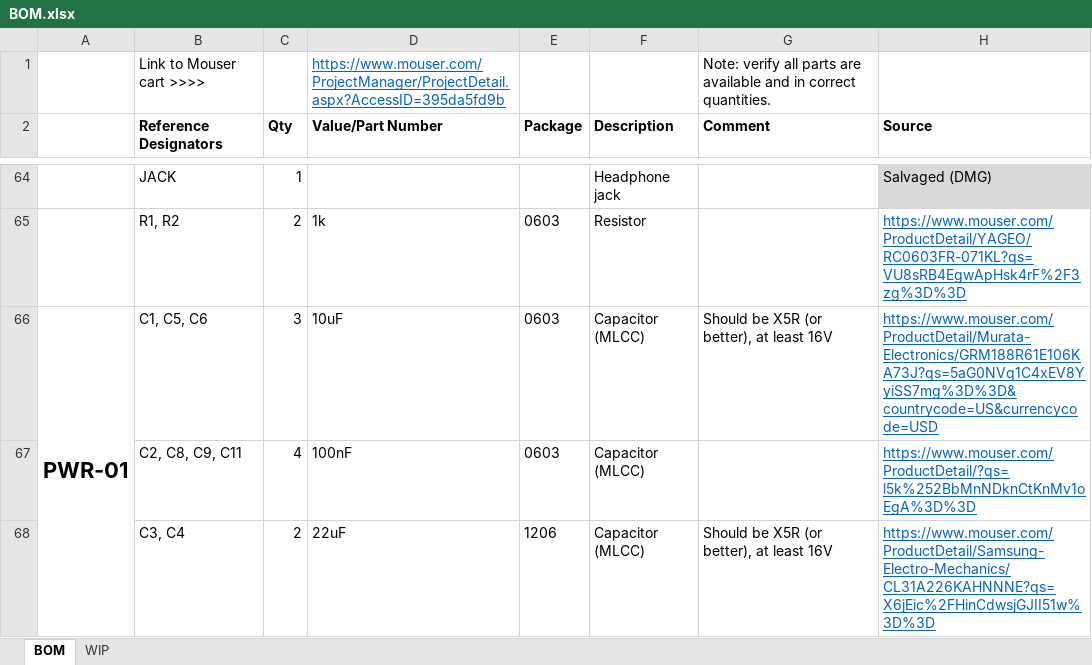
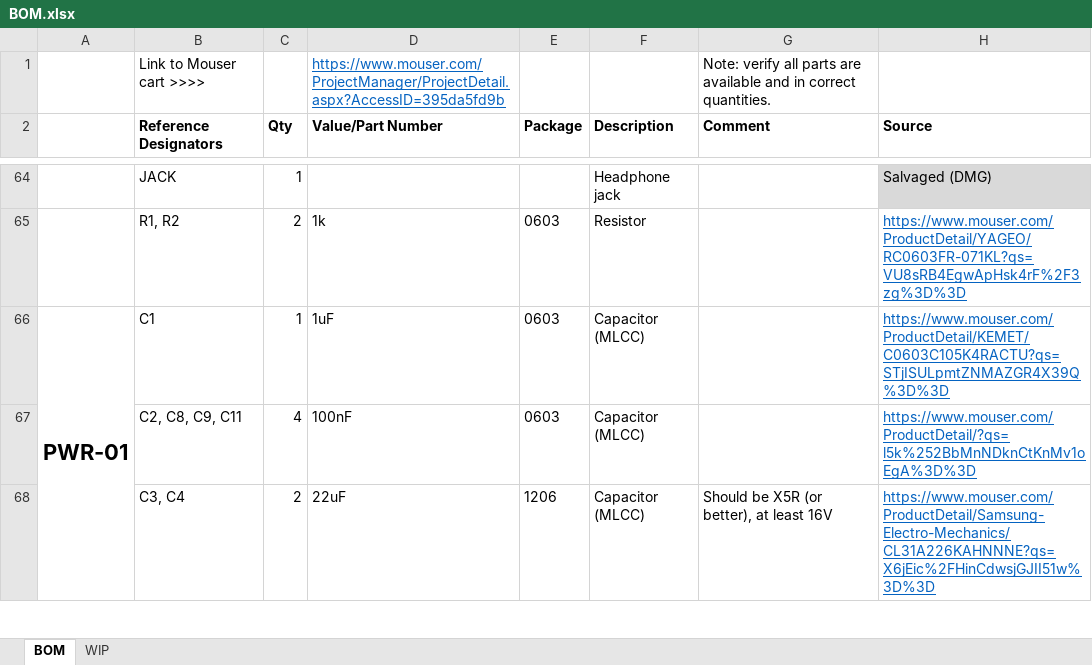
Before and after one commit to MouseBiteLabs/Game-Boy-DMG-Color, an Excel workbook: BOM.xlsx, sheet BOM, drawn as a sheet; only a part is shown, gaps mark what is left out; values as stored, in another font and other column widths than the file's, no borders; the diff covers the shown part only; the diff names each change by its address in the sheet, - before the commit and + after, or states it on an @@ line.

Commit message:
Update BOM

```diff
--- a/BOM.xlsx (sheet BOM)
+++ b/BOM.xlsx (sheet BOM)
-B66 (Reference Designators): C1, C5, C6
+B66 (Reference Designators): C1
-C66 (Qty): 3
+C66 (Qty): 1
-D66 (Value/Part Number): 10uF
+D66 (Value/Part Number): 1uF
-G66 (Comment): Should be X5R (or better), at least 16V
+G66 (Comment): (empty)
-H66 (Source): https://www.mouser.com/ProductDetail/Murata-Electronics/GRM188R61E106KA73J?qs=5aG0NVq1C4xEV8YyiSS7mg%3D%3D&countrycode=US&currencycode=USD
+H66 (Source): https://www.mouser.com/ProductDetail/KEMET/C0603C105K4RACTU?qs=STjISULpmtZNMAZGR4X39Q%3D%3D
```
Also changed, not shown: 2 added rows, 2 removed rows, 1 hidden or unhidden row and 2 edited cells elsewhere in this sheet.
